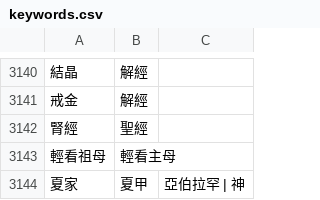
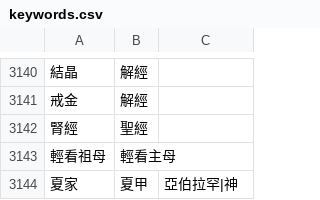
Before and after one commit to Enoooch0921/Srt-Christian-vocabulary-replacement, a CSV file: keywords.csv, drawn as a sheet; only a part is shown, gaps mark what is left out; the diff names each change by its address in the sheet, - before the commit and + after, or states it on an @@ line.

Commit message:
Update keywords.csv

```diff
--- a/keywords.csv
+++ b/keywords.csv
-C3144: 亞伯拉罕 | 神
+C3144: 亞伯拉罕|神
```
